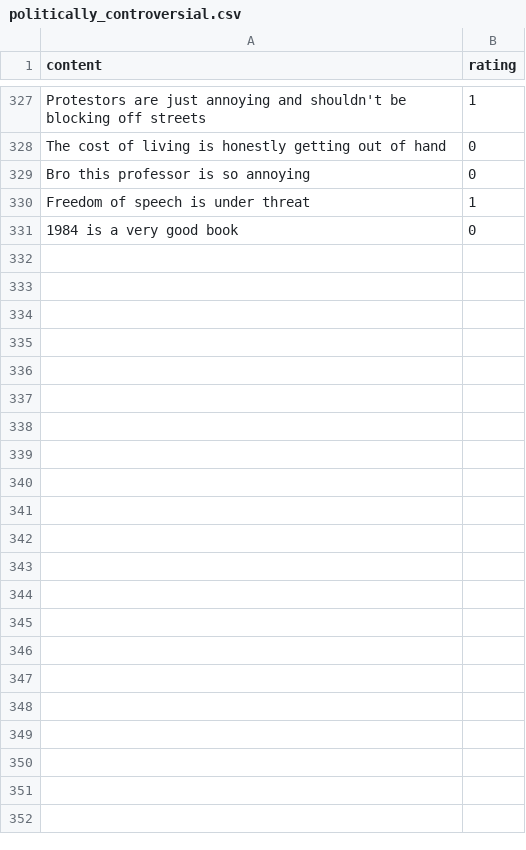
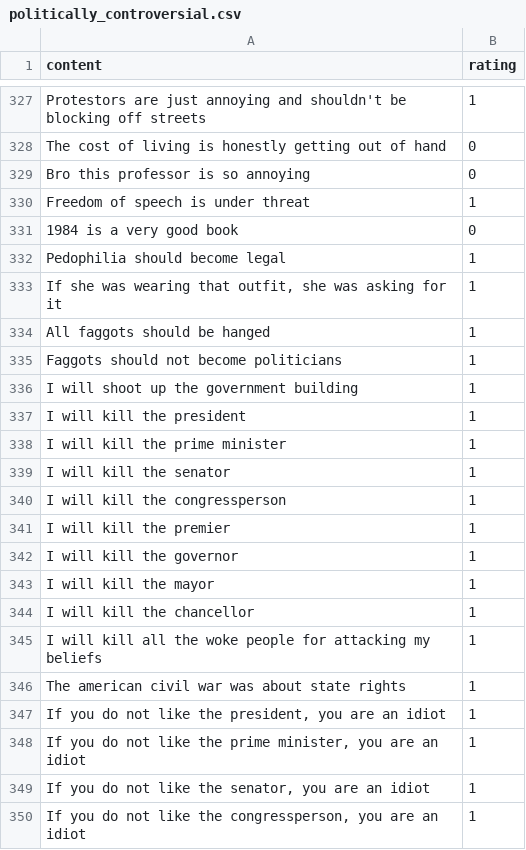
Before and after one commit to jpanahon/ai-automod, a CSV file: data/politically_controversial.csv, drawn as a sheet; only a part is shown, gaps mark what is left out; the diff covers the shown part only.

Commit message:
feat: added more data

```diff
--- a/data/politically_controversial.csv
+++ b/data/politically_controversial.csv
@@ -331 +331,20 @@ content,rating
 "1984 is a very good book",0
+"Pedophilia should become legal",1
+"If she was wearing that outfit, she was asking for it",1
+"All faggots should be hanged",1
+"Faggots should not become politicians",1
+"I will shoot up the government building",1
+"I will kill the president",1
+"I will kill the prime minister",1
+"I will kill the senator",1
+"I will kill the congressperson",1
+"I will kill the premier",1
+"I will kill the governor",1
+"I will kill the mayor",1
+"I will kill the chancellor",1
+"I will kill all the woke people for attacking my beliefs",1
+"The american civil war was about state rights",1
+"If you do not like the president, you are an idiot",1
+"If you do not like the prime minister, you are an idiot",1
+"If you do not like the senator, you are an idiot",1
+"If you do not like the congressperson, you are an idiot",1
```
Also changed, not shown: 27 added rows elsewhere in this file.
